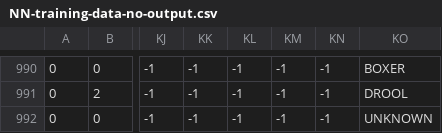
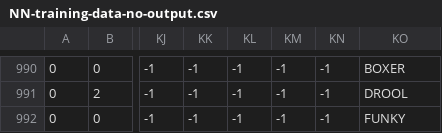
Before and after one commit to TumCucTom/georgia-AI, a CSV file: data/message-data/NN-training-data-no-output.csv (was data/NN-training-data-no-output.csv), drawn as a sheet; only a part is shown, gaps mark what is left out; the diff names each change by its address in the sheet, - before the commit and + after, or states it on an @@ line.

```diff
--- a/data/NN-training-data-no-output.csv
+++ b/data/message-data/NN-training-data-no-output.csv
-KO992: UNKNOWN
+KO992: FUNKY
```
Also changed, not shown: 16 other files.
